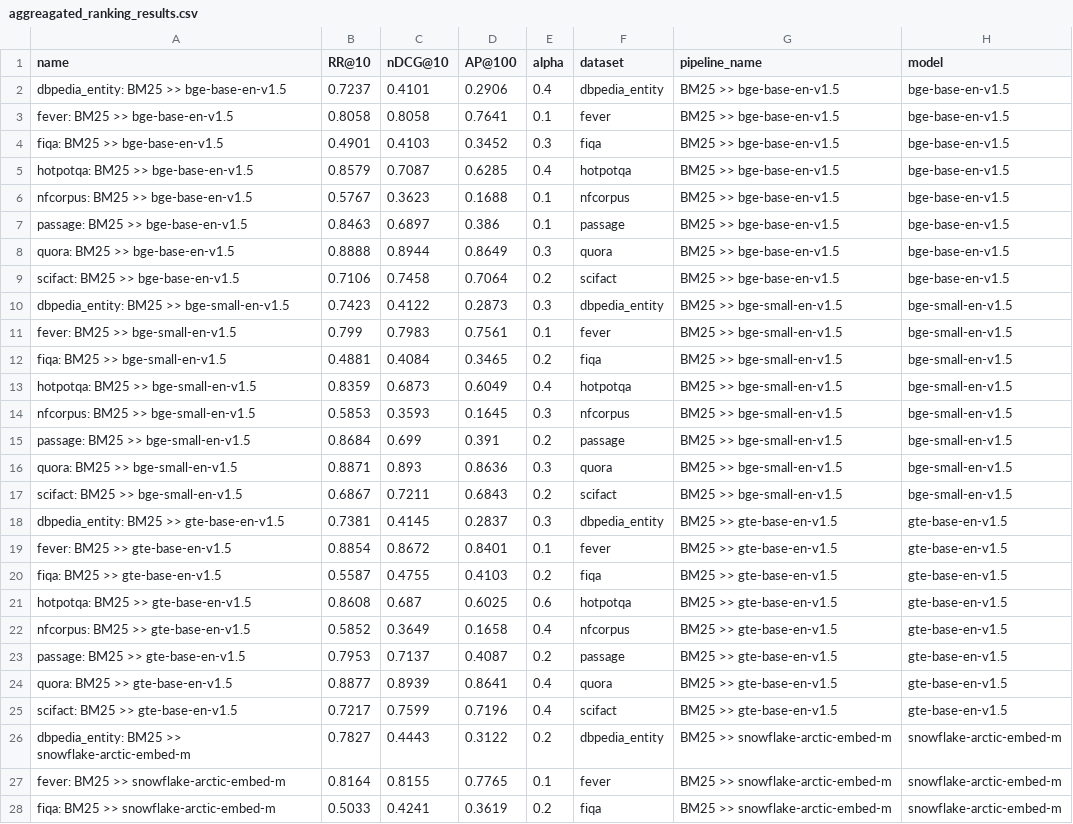
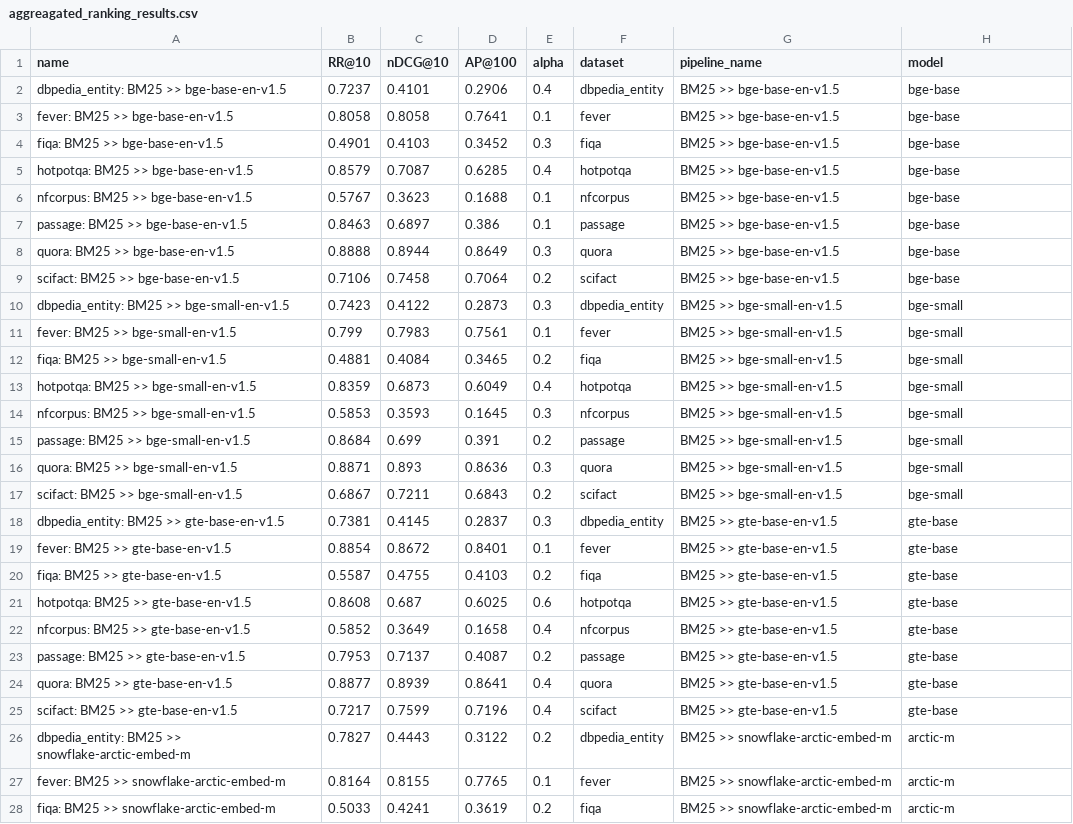
Before and after one commit to anistor09/Neural_Ranking_Models, a CSV file: results/aggreagated_ranking_results.csv, drawn as a sheet; only a part is shown; the diff covers the shown part only; the diff names each change by its address in the sheet, - before the commit and + after, or states it on an @@ line.

```diff
--- a/results/aggreagated_ranking_results.csv
+++ b/results/aggreagated_ranking_results.csv
-H2:H9 (model): bge-base-en-v1.5
+H2:H9 (model): bge-base
-H10:H17 (model): bge-small-en-v1.5
+H10:H17 (model): bge-small
-H18:H25 (model): gte-base-en-v1.5
+H18:H25 (model): gte-base
-H26:H28 (model): snowflake-arctic-embed-m
+H26:H28 (model): arctic-m
```
Also changed, not shown: 21 edited cells elsewhere in this file, results/aggreagated_latency_results.csv, 9 other files.
